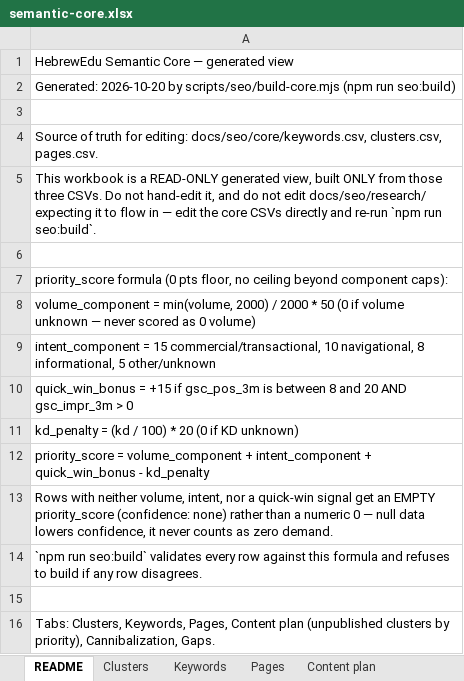
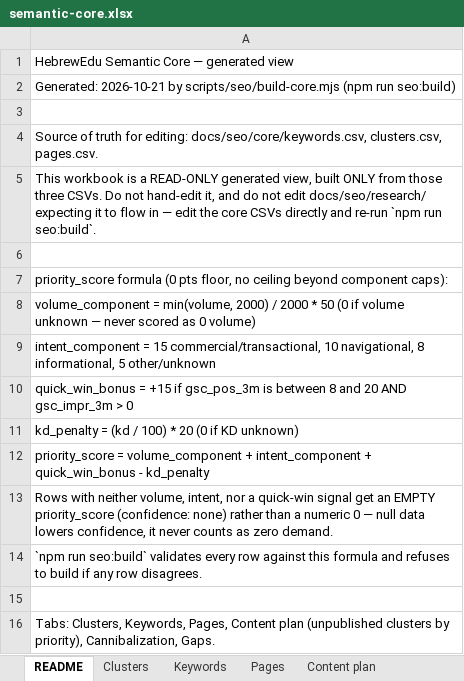
Before and after one commit to vicso-name/hebrewedu-site, an Excel workbook: docs/seo/semantic-core.xlsx, sheet README, drawn as a sheet; values as stored, in another font and other column widths than the file's, no borders; the diff names each change by its address in the sheet, - before the commit and + after, or states it on an @@ line.

```diff
--- a/docs/seo/semantic-core.xlsx (sheet README)
+++ b/docs/seo/semantic-core.xlsx (sheet README)
-A2: Generated: 2026-10-20 by scripts/seo/build-core.mjs…
+A2: Generated: 2026-10-21 by scripts/seo/build-core.mjs…
```
Also changed, not shown: sheet Keywords, sheet Pages, sheet Clusters, sheet Gaps, 16 other files.
